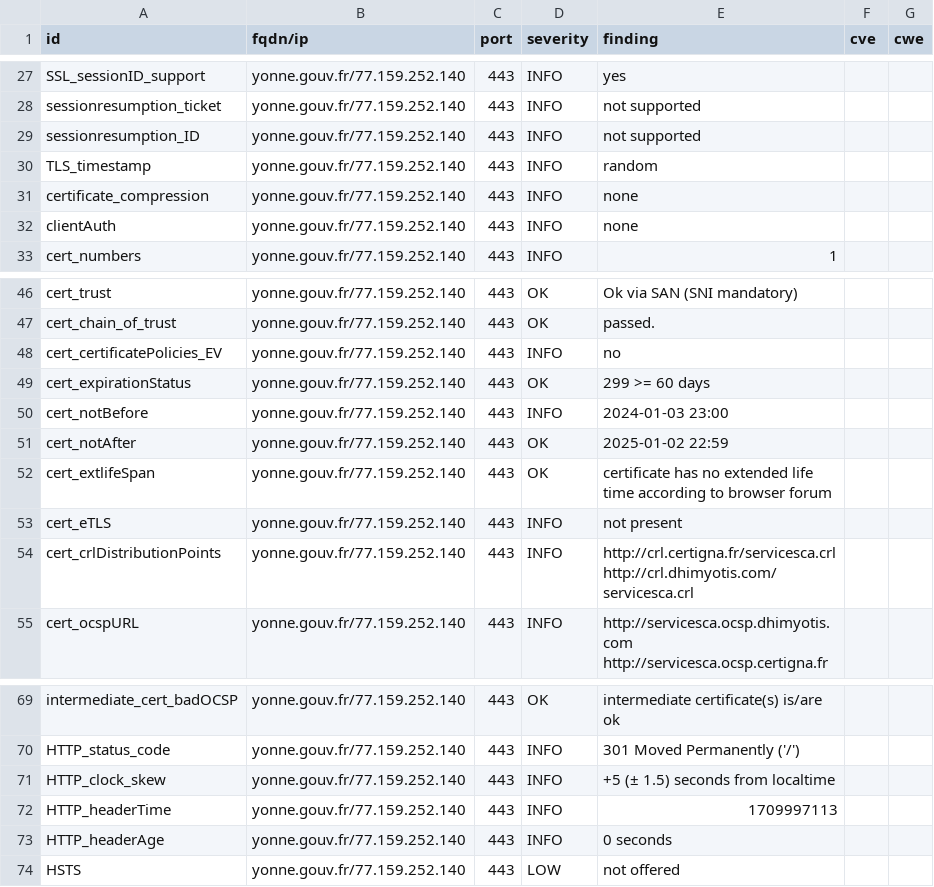
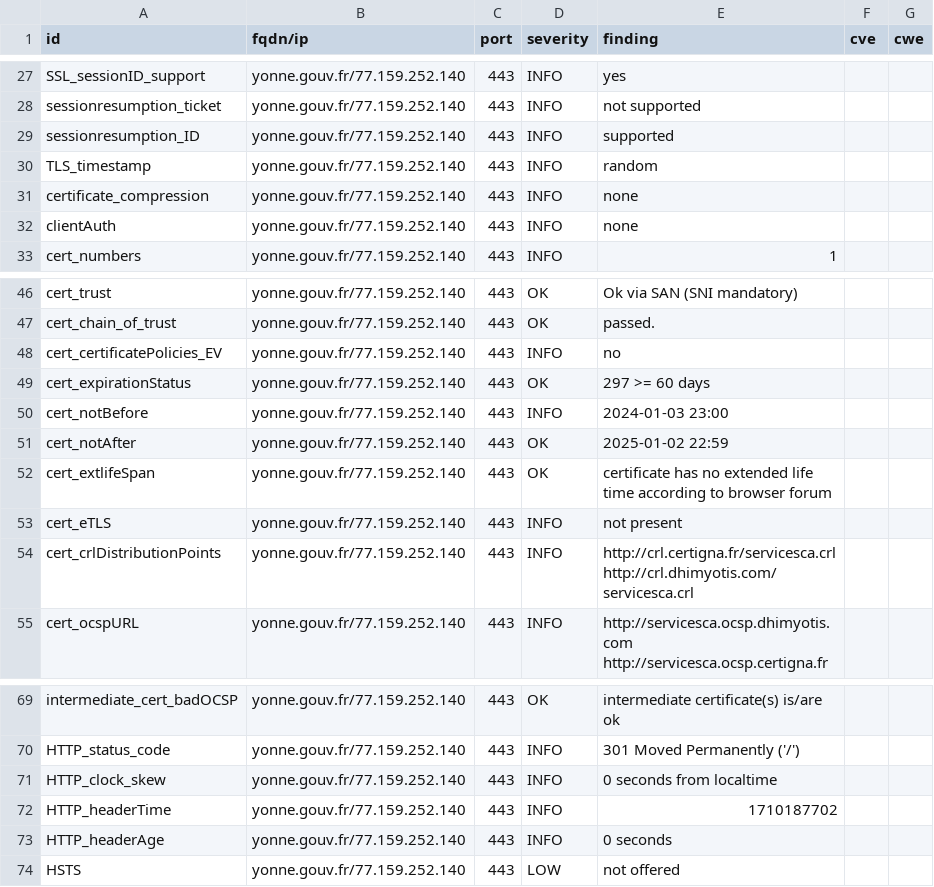
Before and after one commit to GKO-org/dashlordPrd11, a CSV file: results/aHR0cHM6Ly95b25uZS5nb3V2LmZy/testssl.csv, drawn as a sheet; only a part is shown, gaps mark what is left out.

```diff
--- a/results/aHR0cHM6Ly95b25uZS5nb3V2LmZy/testssl.csv
+++ b/results/aHR0cHM6Ly95b25uZS5nb3V2LmZy/testssl.csv
@@ -28,3 +28,3 @@
 "sessionresumption_ticket","yonne.gouv.fr/77.159.252.140","443","INFO","not supported","",""
-"sessionresumption_ID","yonne.gouv.fr/77.159.252.140","443","INFO","not supported","",""
+"sessionresumption_ID","yonne.gouv.fr/77.159.252.140","443","INFO","supported","",""
 "TLS_timestamp","yonne.gouv.fr/77.159.252.140","443","INFO","random","",""
@@ -48,3 +48,3 @@
 "cert_certificatePolicies_EV","yonne.gouv.fr/77.159.252.140","443","INFO","no","",""
-"cert_expirationStatus","yonne.gouv.fr/77.159.252.140","443","OK","299 >= 60 days","",""
+"cert_expirationStatus","yonne.gouv.fr/77.159.252.140","443","OK","297 >= 60 days","",""
 "cert_notBefore","yonne.gouv.fr/77.159.252.140","443","INFO","2024-01-03 23:00","",""
@@ -70,4 +70,4 @@
 "HTTP_status_code","yonne.gouv.fr/77.159.252.140","443","INFO","301 Moved Permanently ('/')","",""
-"HTTP_clock_skew","yonne.gouv.fr/77.159.252.140","443","INFO","+5 (± 1.5) seconds from localtime","",""
-"HTTP_headerTime","yonne.gouv.fr/77.159.252.140","443","INFO","1709997113","",""
+"HTTP_clock_skew","yonne.gouv.fr/77.159.252.140","443","INFO","0 seconds from localtime","",""
+"HTTP_headerTime","yonne.gouv.fr/77.159.252.140","443","INFO","1710187702","",""
 "HTTP_headerAge","yonne.gouv.fr/77.159.252.140","443","INFO","0 seconds","",""
```
Also changed, not shown: 9 other files.
